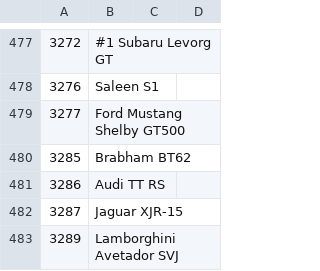
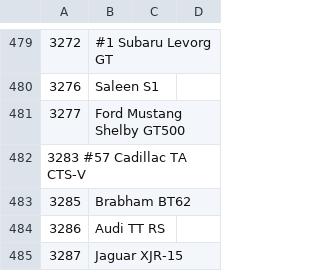
Before and after one commit to Forzurda/ForzaMotorsport2023CarIDs, a CSV file: FM8.CarNames.csv, drawn as a sheet; only a part is shown, gaps mark what is left out; the shorter side is filled out with more unchanged rows; the diff covers the shown part only; the diff names each change by its address in the sheet, - before the commit and + after, or states it on an @@ line.

```diff
--- a/FM8.CarNames.csv
+++ b/FM8.CarNames.csv
+row 482: 3283 #57 Cadillac TA CTS-V
```
Also changed, not shown: 3 added rows and 2 edited cells elsewhere in this file.
